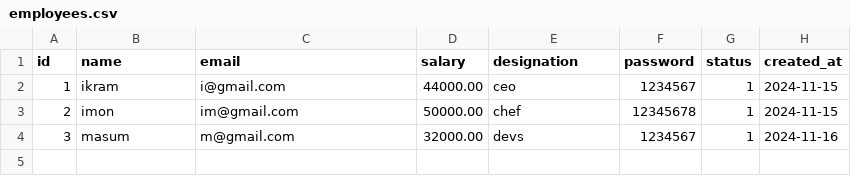
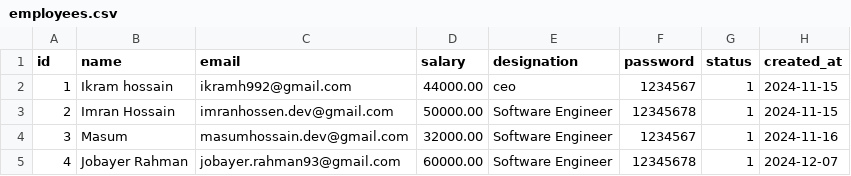
Before and after one commit to jobayerrahman93/erp-with-c, a CSV file: cmake-build-debug/employees.csv, drawn as a sheet.

```diff
--- a/cmake-build-debug/employees.csv
+++ b/cmake-build-debug/employees.csv
@@ -1,4 +1,5 @@
 id,name,email,salary,designation,password,status,created_at
-1,"ikram","i@gmail.com",44000.00,"ceo","1234567",1,"2024-11-15"
-2,"imon","im@gmail.com",50000.00,"chef","12345678",1,"2024-11-15"
-3,"masum","m@gmail.com",32000.00,"devs","1234567",1,"2024-11-16"
+1,"Ikram hossain","ikramh992@gmail.com",44000.00,"ceo","1234567",1,"2024-11-15"
+2,"Imran Hossain","imranhossen.dev@gmail.com",50000.00,"Software Engineer","12345678",1,"2024-11-15"
+3,"Masum","masumhossain.dev@gmail.com",32000.00,"Software Engineer","1234567",1,"2024-11-16"
+4,"Jobayer Rahman","jobayer.rahman93@gmail.com",60000.00,"Software Engineer","12345678",1,"2024-12-07"
```
Also changed, not shown: cmake-build-debug/emp_activities.csv, cmake-build-debug/emp_salary.csv, 15 other files.
